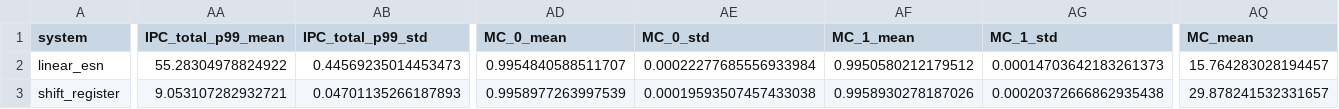
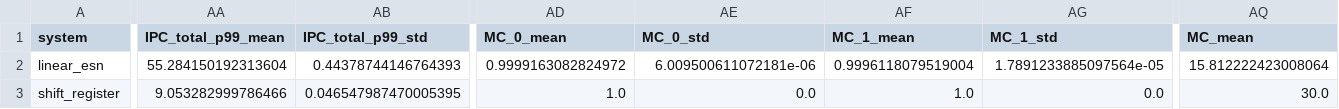
Before and after one commit to aetherwing-io/game-of-life, a CSV file: results/capacity_lock_pythia-160m_L48_nin2_K8_summary.csv, drawn as a sheet; only a part is shown, gaps mark what is left out; the diff covers the shown part only; the diff names each change by its address in the sheet, - before the commit and + after, or states it on an @@ line.

```diff
--- a/results/capacity_lock_pythia-160m_L48_nin2_K8_summary.csv
+++ b/results/capacity_lock_pythia-160m_L48_nin2_K8_summary.csv
-AA2 (IPC_total_p99_mean): 55.28304978824922
+AA2 (IPC_total_p99_mean): 55.284150192313604
-AB2 (IPC_total_p99_std): 0.44569235014453473
+AB2 (IPC_total_p99_std): 0.44378744146764393
-AD2 (MC_0_mean): 0.9954840588511707
+AD2 (MC_0_mean): 0.9999163082824972
-AE2 (MC_0_std): 0.00022277685556933984
+AE2 (MC_0_std): 6.009500611072181e-06
-AF2 (MC_1_mean): 0.9950580212179512
+AF2 (MC_1_mean): 0.9996118079519004
-AG2 (MC_1_std): 0.00014703642183261373
+AG2 (MC_1_std): 1.7891233885097564e-05
-AQ2 (MC_mean): 15.764283028194457
+AQ2 (MC_mean): 15.812222423008064
-AA3 (IPC_total_p99_mean): 9.053107282932721
+AA3 (IPC_total_p99_mean): 9.053282999786466
-AB3 (IPC_total_p99_std): 0.04701135266187893
+AB3 (IPC_total_p99_std): 0.046547987470005395
-AD3 (MC_0_mean): 0.9958977263997539
+AD3 (MC_0_mean): 1.0
-AE3 (MC_0_std): 0.00019593507457433038
+AE3 (MC_0_std): 0.0
-AF3 (MC_1_mean): 0.9958930278187026
+AF3 (MC_1_mean): 1.0
-AG3 (MC_1_std): 0.00020372666862935438
+AG3 (MC_1_std): 0.0
-AQ3 (MC_mean): 29.878241532331657
+AQ3 (MC_mean): 30.0
```
Also changed, not shown: 114 edited cells elsewhere in this file, results/capacity_lock_pythia-160m_L48_nin2_K8_configs.csv, results/capacity_lock_pythia-160m_L48_nin2_K8_raw.csv, 5 other files.
